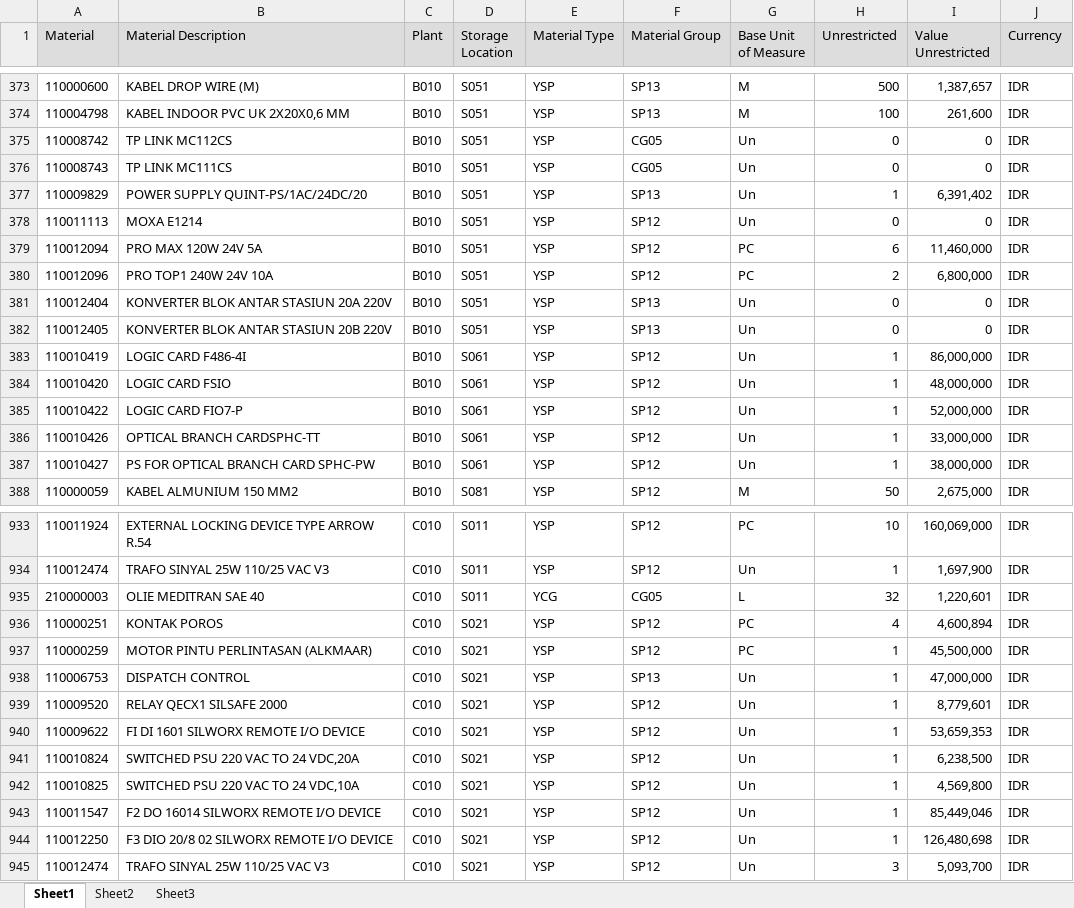
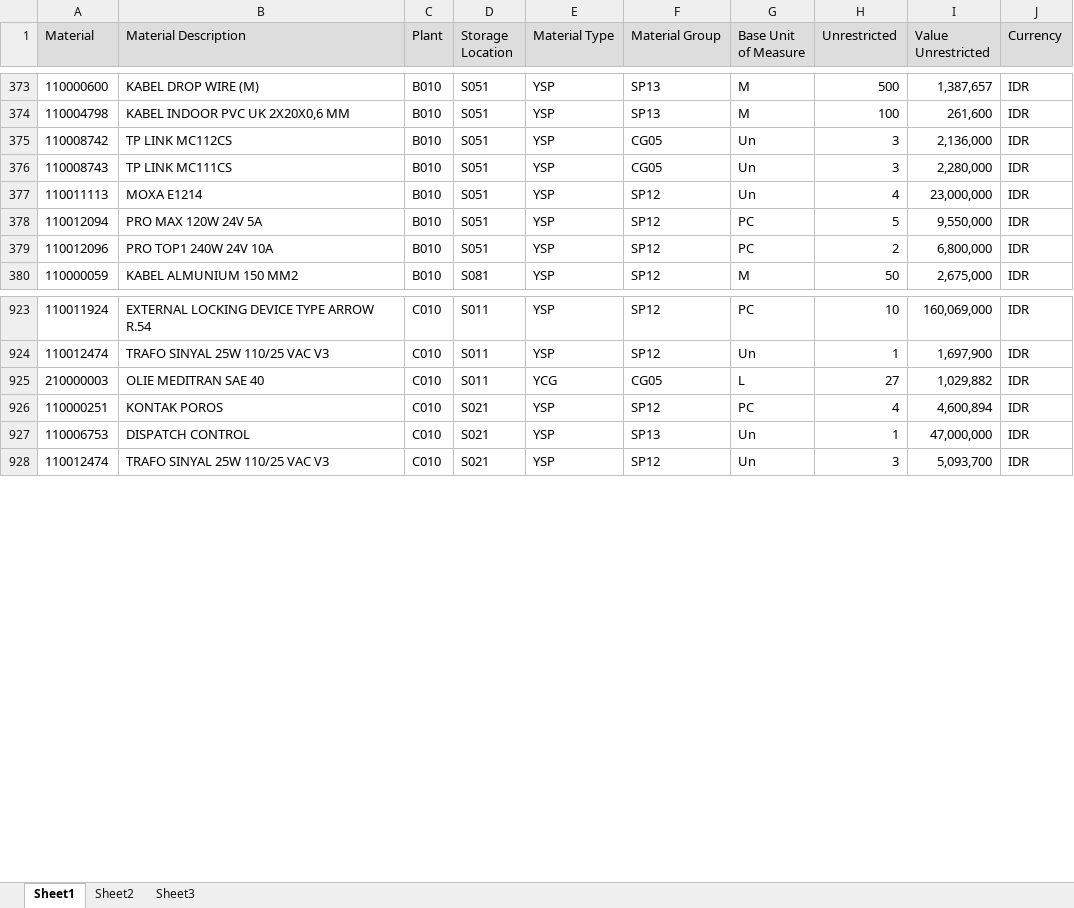
Before and after one commit to sanusizulfirmanlubis/mb52-data, an Excel workbook: data/mb52.xlsx, sheet Sheet1, drawn as a sheet; only a part is shown, gaps mark what is left out; values as stored, in another font and other column widths than the file's, no borders; removed rows and columns are numbered as before the commit, all else as after; the diff covers the shown part only; the diff names each change by its address in the sheet, - before the commit and + after, or states it on an @@ line.

Commit message:
update mb52 dari web

```diff
--- a/data/mb52.xlsx (sheet Sheet1)
+++ b/data/mb52.xlsx (sheet Sheet1)
-H375:H376 (Unrestricted): 0
+H375:H376 (Unrestricted): 3
-I375 (Value Unrestricted): 0
+I375 (Value Unrestricted): 2,136,000
-I376 (Value Unrestricted): 0
+I376 (Value Unrestricted): 2,280,000
-row 377: 110009829 | POWER SUPPLY QUINT-PS/1AC/24DC/20 | B010 | S051 | YSP | SP13 | Un | 1 | 6,391,402 | IDR
-H377 (Unrestricted): 0
+H377 (Unrestricted): 4
-I377 (Value Unrestricted): 0
+I377 (Value Unrestricted): 23,000,000
-H378 (Unrestricted): 6
+H378 (Unrestricted): 5
-I378 (Value Unrestricted): 11,460,000
+I378 (Value Unrestricted): 9,550,000
-row 381: 110012404 | KONVERTER BLOK ANTAR STASIUN 20A 220V | B010 | S051 | YSP | SP13 | Un | 0 | 0 | IDR
-row 382: 110012405 | KONVERTER BLOK ANTAR STASIUN 20B 220V | B010 | S051 | YSP | SP13 | Un | 0 | 0 | IDR
-row 383: 110010419 | LOGIC CARD F486-4I | B010 | S061 | YSP | SP12 | Un | 1 | 86,000,000 | IDR
-row 384: 110010420 | LOGIC CARD FSIO | B010 | S061 | YSP | SP12 | Un | 1 | 48,000,000 | IDR
-row 385: 110010422 | LOGIC CARD FIO7-P | B010 | S061 | YSP | SP12 | Un | 1 | 52,000,000 | IDR
-row 386: 110010426 | OPTICAL BRANCH CARDSPHC-TT | B010 | S061 | YSP | SP12 | Un | 1 | 33,000,000 | IDR
-row 387: 110010427 | PS FOR OPTICAL BRANCH CARD SPHC-PW | B010 | S061 | YSP | SP12 | Un | 1 | 38,000,000 | IDR
-H925 (Unrestricted): 32
+H925 (Unrestricted): 27
-I925 (Value Unrestricted): 1,220,601
+I925 (Value Unrestricted): 1,029,882
-row 937: 110000259 | MOTOR PINTU PERLINTASAN (ALKMAAR) | C010 | S021 | YSP | SP12 | PC | 1 | 45,500,000 | IDR
-row 939: 110009520 | RELAY QECX1 SILSAFE 2000 | C010 | S021 | YSP | SP12 | Un | 1 | 8,779,601 | IDR
-row 940: 110009622 | FI DI 1601 SILWORX REMOTE I/O DEVICE | C010 | S021 | YSP | SP12 | Un | 1 | 53,659,353 | IDR
-row 941: 110010824 | SWITCHED PSU 220 VAC TO 24 VDC,20A | C010 | S021 | YSP | SP12 | Un | 1 | 6,238,500 | IDR
-row 942: 110010825 | SWITCHED PSU 220 VAC TO 24 VDC,10A | C010 | S021 | YSP | SP12 | Un | 1 | 4,569,800 | IDR
-row 943: 110011547 | F2 DO 16014 SILWORX REMOTE I/O DEVICE | C010 | S021 | YSP | SP12 | Un | 1 | 85,449,046 | IDR
-row 944: 110012250 | F3 DIO 20/8 02 SILWORX REMOTE I/O DEVICE | C010 | S021 | YSP | SP12 | Un | 1 | 126,480,698 | IDR
```
Also changed, not shown: 9 added rows, 12 removed rows and 67 edited cells elsewhere in this sheet.
